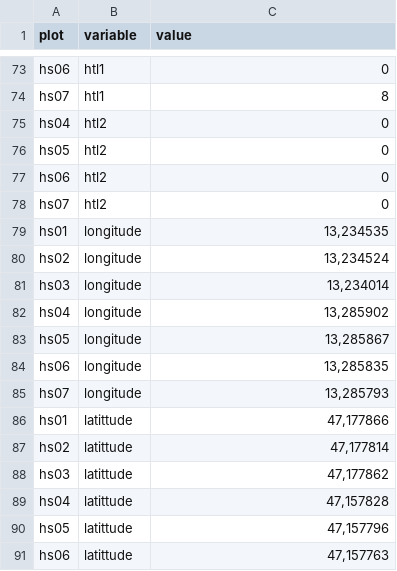
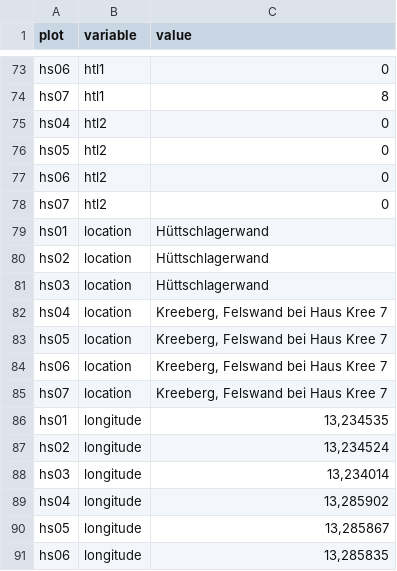
Before and after one commit to rforge/vegsoup, a CSV file: testing/hüttschlag dta/sites.csv, drawn as a sheet; only a part is shown, gaps mark what is left out; the shorter side is filled out with more unchanged rows; the diff names each change by its address in the sheet, - before the commit and + after, or states it on an @@ line.

Commit message:
git-svn-id: svn://svn.r-forge.r-project.org/svnroot/vegsoup@237 edb9625f-4e0d-4859-8d74-9fd3b1da38cb

```diff
--- a/testing/hüttschlag dta/sites.csv
+++ b/testing/hüttschlag dta/sites.csv
+row 79: hs01 | location | Hüttschlagerwand
+row 80: hs02 | location | Hüttschlagerwand
+row 81: hs03 | location | Hüttschlagerwand
+row 82: hs04 | location | Kreeberg, Felswand bei Haus Kree 7
+row 83: hs05 | location | Kreeberg, Felswand bei Haus Kree 7
+row 84: hs06 | location | Kreeberg, Felswand bei Haus Kree 7
+row 85: hs07 | location | Kreeberg, Felswand bei Haus Kree 7
```
